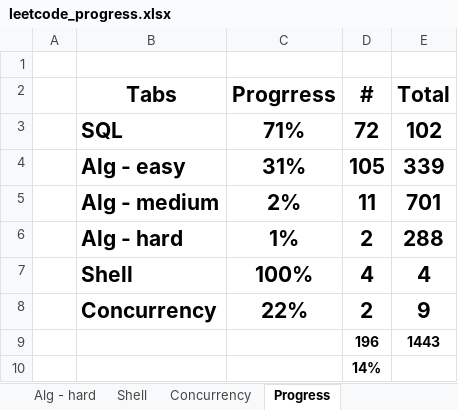
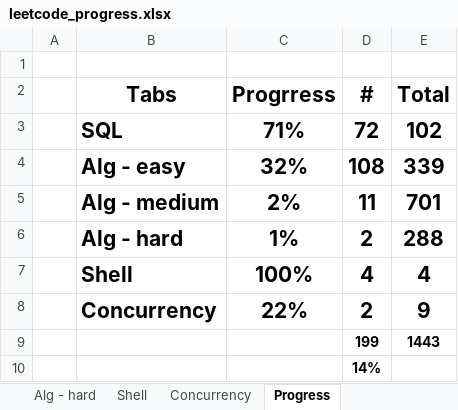
Before and after one commit to vwang0/Leetcode_Solutions, an Excel workbook: leetcode_progress.xlsx, sheet Progress, drawn as a sheet; values as stored, in another font and other column widths than the file's, no borders; conditional formats not drawn; the diff names each change by its address in the sheet, - before the commit and + after, or states it on an @@ line.

```diff
--- a/leetcode_progress.xlsx (sheet Progress)
+++ b/leetcode_progress.xlsx (sheet Progress)
-C4 (Progrress): 31%
+C4 (Progrress): 32%
-D4 (#): 105
+D4 (#): 108
-D9 (#): 196
+D9 (#): 199
```
Also changed, not shown: sheet Alg - easy, 1 other file.
